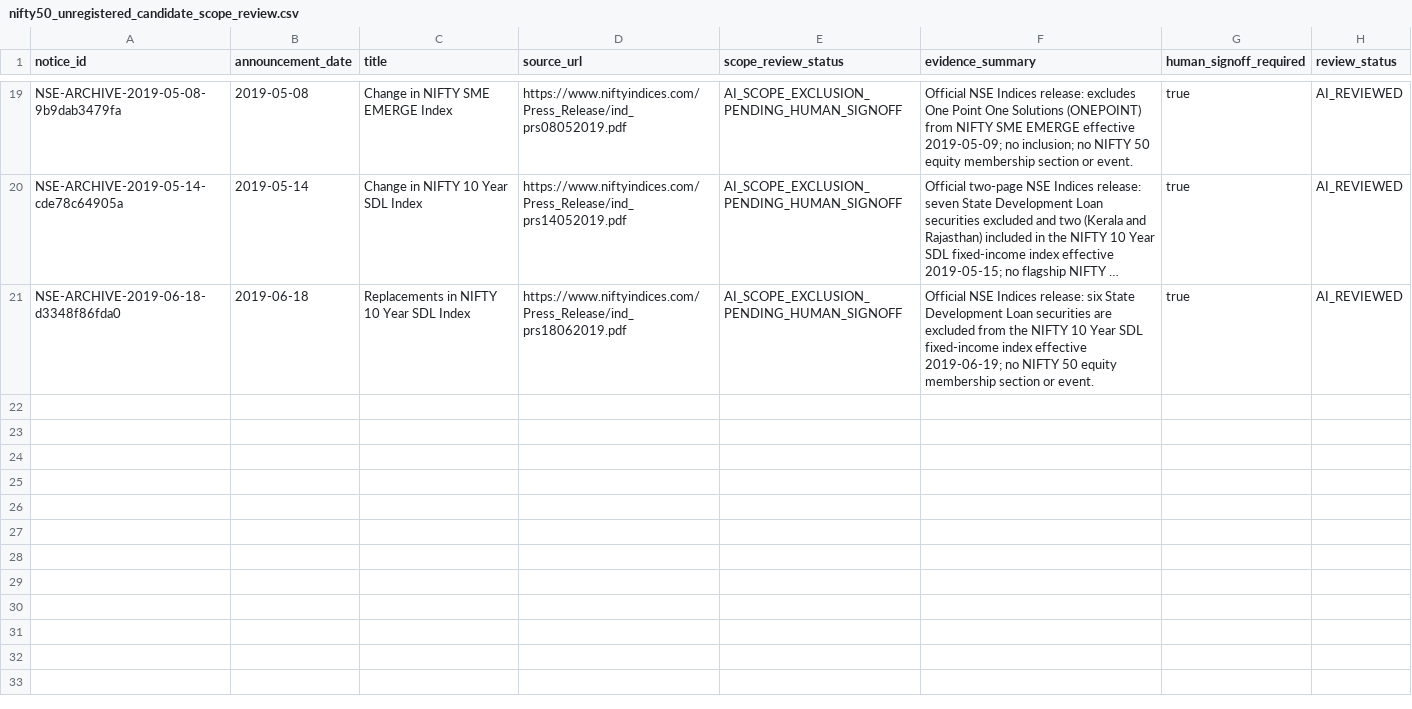
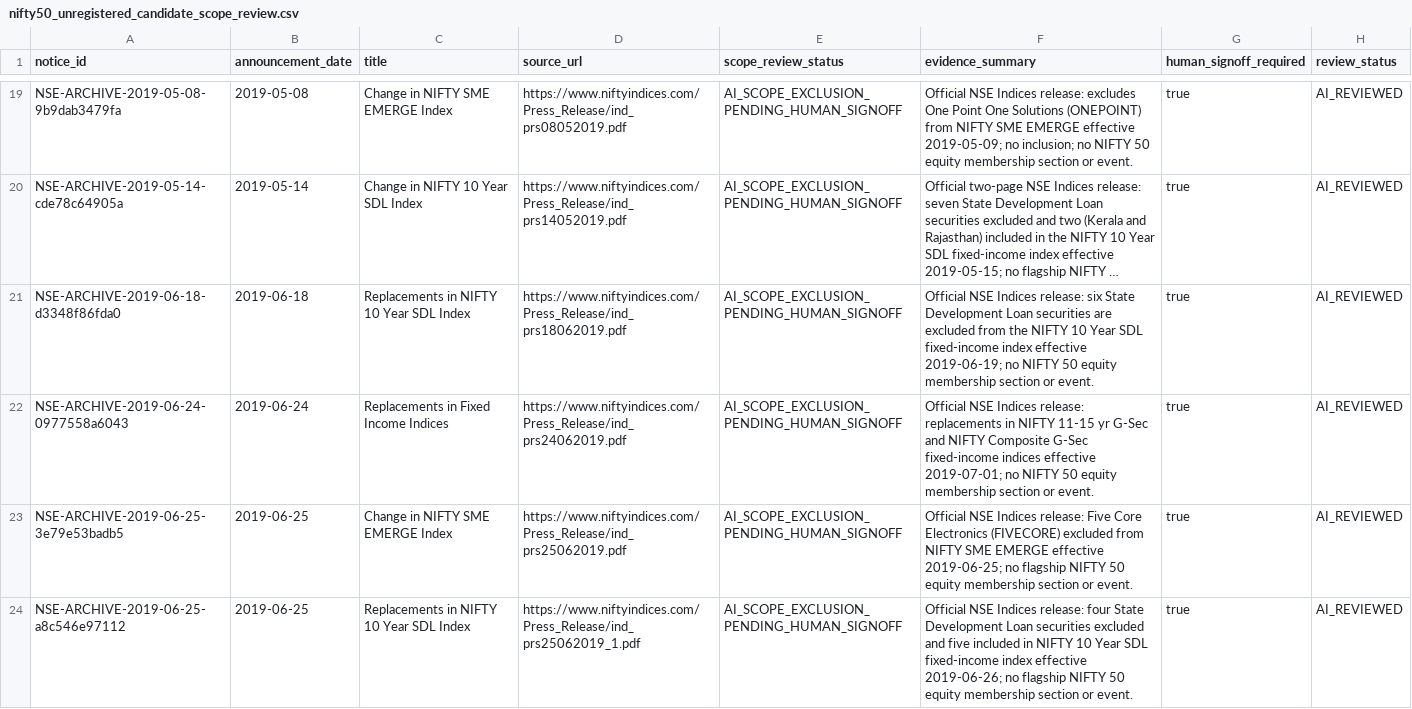
Before and after one commit to vishwasgarg5/Trader, a CSV file: data/reference/nifty50_unregistered_candidate_scope_review.csv, drawn as a sheet; only a part is shown, gaps mark what is left out; long unchanged cells end in …; the diff names each change by its address in the sheet, - before the commit and + after, or states it on an @@ line.

```diff
--- a/data/reference/nifty50_unregistered_candidate_scope_review.csv
+++ b/data/reference/nifty50_unregistered_candidate_scope_review.csv
+row 22: NSE-ARCHIVE-2019-06-24-0977558a6043 | 2019-06-24 | Replacements in Fixed Income Indices | https://www.niftyindices.com/Press_Release/ind_prs24062019.pdf | AI_SCOPE_EXCLUSION_PENDING_HUMAN_SIGNOFF | Official NSE Indices release: replacements in NIFTY 11-15 yr G-Sec and NIFTY Composite G-Sec fixed-income indices effective 2019-07-01; no NIFTY 50 equity membership section or event. | true | AI_REVIEWED
+row 23: NSE-ARCHIVE-2019-06-25-3e79e53badb5 | 2019-06-25 | Change in NIFTY SME EMERGE Index | https://www.niftyindices.com/Press_Release/ind_prs25062019.pdf | AI_SCOPE_EXCLUSION_PENDING_HUMAN_SIGNOFF | Official NSE Indices release: Five Core Electronics (FIVECORE) excluded from NIFTY SME EMERGE effective 2019-06-25; no flagship NIFTY 50 equity membership section or event. | true | AI_REVIEWED
+row 24: NSE-ARCHIVE-2019-06-25-a8c546e97112 | 2019-06-25 | Replacements in NIFTY 10 Year SDL Index | https://www.niftyindices.com/Press_Release/ind_prs25062019_1.pdf | AI_SCOPE_EXCLUSION_PENDING_HUMAN_SIGNOFF | Official NSE Indices release: four State Development Loan securities excluded and five included in NIFTY 10 Year SDL fixed-income index effective 2019-06-26; no flagship NIFTY 50 equity membership section or event. | true | AI_REVIEWED
```
Also changed, not shown: data/reference/nifty50_annual_notice_inventory.csv, data/reference/nifty50_notice_review_queue.csv, 2 other files.
